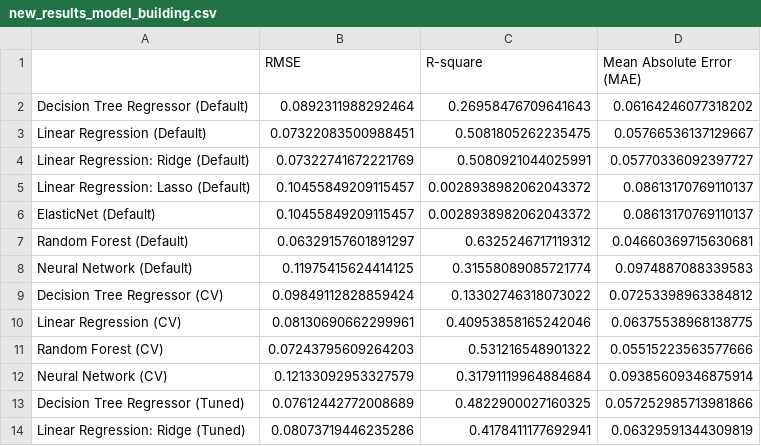
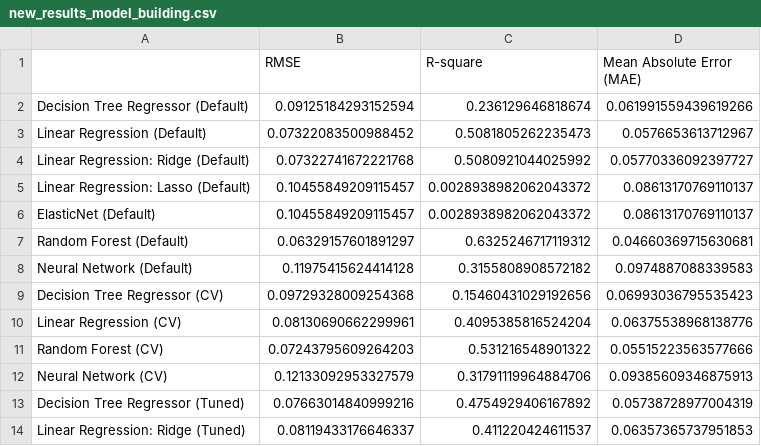
Before and after one commit to abroniewski/Child-Wasting-Prediction, a CSV file: data/processed/new_results_model_building.csv, drawn as a sheet.

```diff
--- a/data/processed/new_results_model_building.csv
+++ b/data/processed/new_results_model_building.csv
@@ -1,5 +1,5 @@
 ,RMSE,R-square,Mean Absolute Error (MAE)
-Decision Tree Regressor (Default),0.0892311988292464,0.26958476709641643,0.06164246077318202
-Linear Regression (Default),0.07322083500988451,0.5081805262235475,0.05766536137129667
-Linear Regression: Ridge (Default),0.07322741672221769,0.5080921044025991,0.05770336092397727
+Decision Tree Regressor (Default),0.09125184293152594,0.236129646818674,0.061991559439619266
+Linear Regression (Default),0.07322083500988452,0.5081805262235473,0.0576653613712967
+Linear Regression: Ridge (Default),0.07322741672221768,0.5080921044025992,0.05770336092397727
 Linear Regression: Lasso (Default),0.10455849209115457,0.0028938982062043372,0.08613170769110137
@@ -7,8 +7,8 @@ ElasticNet (Default),0.10455849209115457,0.0028938982062043372,0.086131707691101
 Random Forest (Default),0.06329157601891297,0.6325246717119312,0.04660369715630681
-Neural Network (Default),0.11975415624414125,0.31558089085721774,0.0974887088339583
-Decision Tree Regressor (CV),0.09849112828859424,0.13302746318073022,0.07253398963384812
-Linear Regression (CV),0.08130690662299961,0.40953858165242046,0.06375538968138775
+Neural Network (Default),0.11975415624414128,0.3155808908572182,0.0974887088339583
+Decision Tree Regressor (CV),0.09729328009254368,0.15460431029192656,0.06993036795535423
+Linear Regression (CV),0.08130690662299961,0.4095385816524204,0.06375538968138776
 Random Forest (CV),0.07243795609264203,0.531216548901322,0.05515223563577666
-Neural Network (CV),0.12133092953327579,0.31791119964884684,0.09385609346875914
-Decision Tree Regressor (Tuned),0.07612442772008689,0.4822900027160325,0.057252985713981866
-Linear Regression: Ridge (Tuned),0.08073719446235286,0.4178411177692941,0.06329591344309819
+Neural Network (CV),0.12133092953327579,0.31791119964884706,0.09385609346875913
+Decision Tree Regressor (Tuned),0.07663014840999216,0.4754929406167892,0.05738728977004319
+Linear Regression: Ridge (Tuned),0.08119433176646337,0.411220424611537,0.06357365737951853
```
Also changed, not shown: 1 other file.
